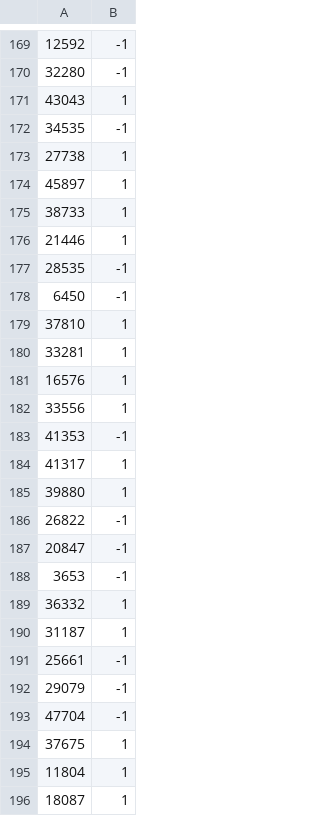
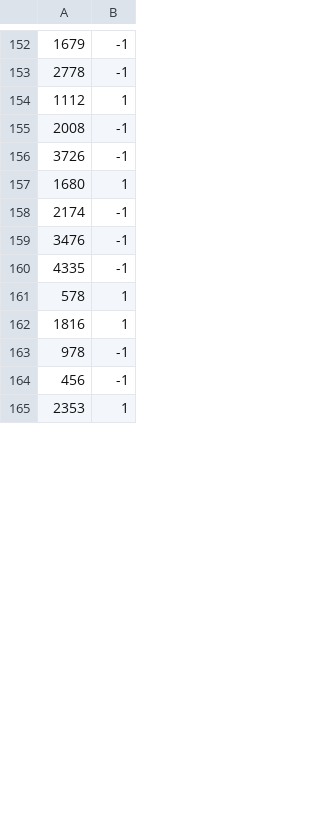
Before and after one commit to buzaidj/recrec, a CSV file: users/user_james.csv, drawn as a sheet; only a part is shown, gaps mark what is left out; the diff covers the shown part only.

```diff
--- a/users/user_james.csv
+++ b/users/user_james.csv
@@ -169,28 +152,14 @@
-12592, -1
-32280, -1
-43043, 1
-34535, -1
-27738, 1
-45897, 1
-38733, 1
-21446, 1
-28535, -1
-6450, -1
-37810, 1
-33281, 1
-16576, 1
-33556, 1
-41353, -1
-41317, 1
-39880, 1
-26822, -1
-20847, -1
-3653, -1
-36332, 1
-31187, 1
-25661, -1
-29079, -1
-47704, -1
-37675, 1
-11804, 1
-18087, 1
+1679, -1
+2778, -1
+1112, 1
+2008, -1
+3726, -1
+1680, 1
+2174, -1
+3476, -1
+4335, -1
+578, 1
+1816, 1
+978, -1
+456, -1
+2353, 1
```
Also changed, not shown: 11 added rows, 38 removed rows and 24 edited cells elsewhere in this file, recs/recs_dtree_james.csv, recs/recs_rand_james.csv, 5 other files.
